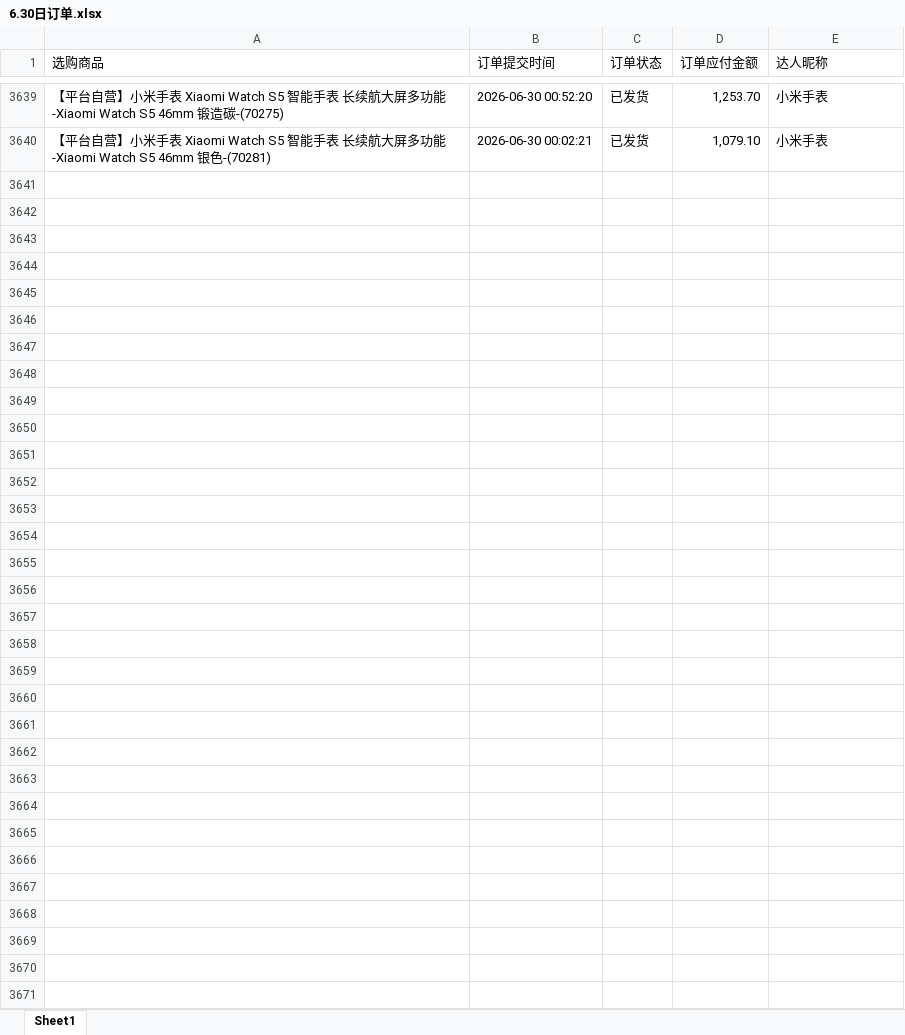
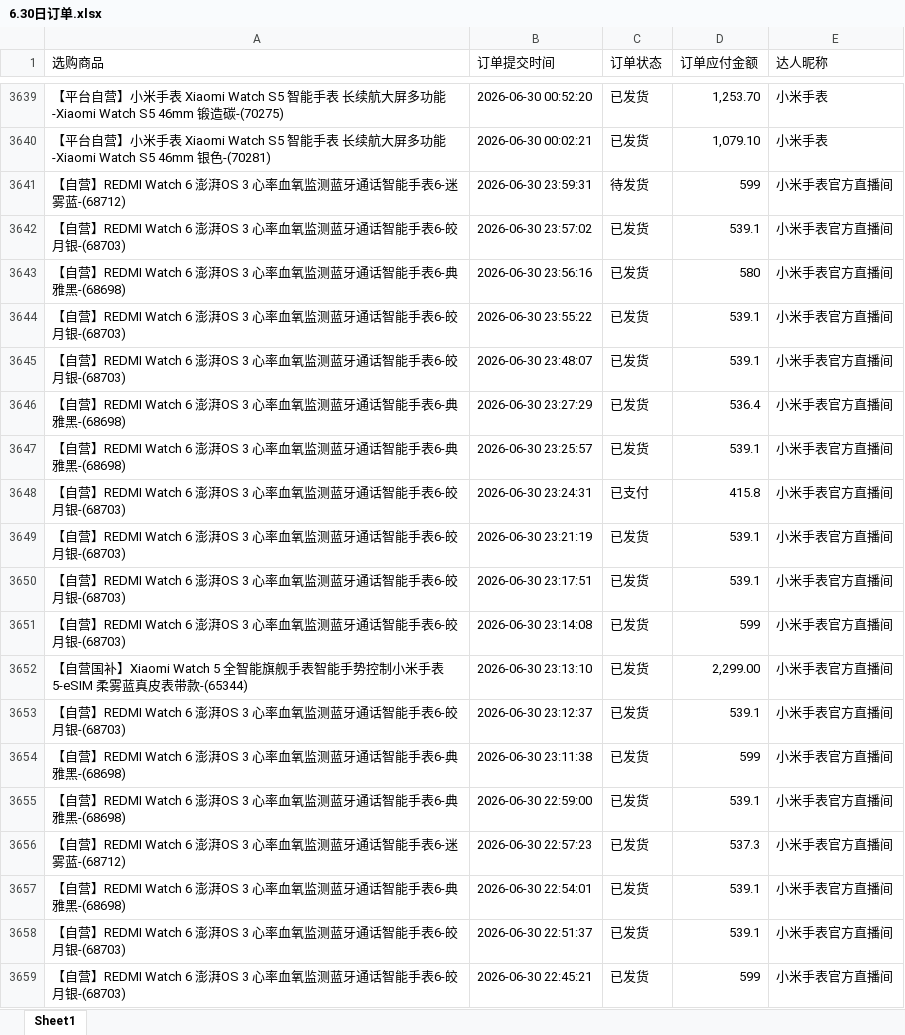
Before and after one commit to dongjie-study/xiaomi-band-dashboard, an Excel workbook: 6.30日订单.xlsx, sheet Sheet1, drawn as a sheet; only a part is shown, gaps mark what is left out; values as stored, in another font and other column widths than the file's, no borders; the diff covers the shown part only; the diff names each change by its address in the sheet, - before the commit and + after, or states it on an @@ line.

```diff
--- a/6.30日订单.xlsx (sheet Sheet1)
+++ b/6.30日订单.xlsx (sheet Sheet1)
+row 3641: 【自营】REDMI Watch 6 澎湃OS 3 心率血氧监测蓝牙通话智能手表6-迷雾蓝-(68712) | 2026-06-30 23:59:31 | 待发货 | 599 | 小米手表官方直播间
+row 3642: 【自营】REDMI Watch 6 澎湃OS 3 心率血氧监测蓝牙通话智能手表6-皎月银-(68703) | 2026-06-30 23:57:02 | 已发货 | 539.1 | 小米手表官方直播间
+row 3643: 【自营】REDMI Watch 6 澎湃OS 3 心率血氧监测蓝牙通话智能手表6-典雅黑-(68698) | 2026-06-30 23:56:16 | 已发货 | 580 | 小米手表官方直播间
+row 3644: 【自营】REDMI Watch 6 澎湃OS 3 心率血氧监测蓝牙通话智能手表6-皎月银-(68703) | 2026-06-30 23:55:22 | 已发货 | 539.1 | 小米手表官方直播间
+row 3645: 【自营】REDMI Watch 6 澎湃OS 3 心率血氧监测蓝牙通话智能手表6-皎月银-(68703) | 2026-06-30 23:48:07 | 已发货 | 539.1 | 小米手表官方直播间
+row 3646: 【自营】REDMI Watch 6 澎湃OS 3 心率血氧监测蓝牙通话智能手表6-典雅黑-(68698) | 2026-06-30 23:27:29 | 已发货 | 536.4 | 小米手表官方直播间
+row 3647: 【自营】REDMI Watch 6 澎湃OS 3 心率血氧监测蓝牙通话智能手表6-典雅黑-(68698) | 2026-06-30 23:25:57 | 已发货 | 539.1 | 小米手表官方直播间
+row 3648: 【自营】REDMI Watch 6 澎湃OS 3 心率血氧监测蓝牙通话智能手表6-皎月银-(68703) | 2026-06-30 23:24:31 | 已支付 | 415.8 | 小米手表官方直播间
+row 3649: 【自营】REDMI Watch 6 澎湃OS 3 心率血氧监测蓝牙通话智能手表6-皎月银-(68703) | 2026-06-30 23:21:19 | 已发货 | 539.1 | 小米手表官方直播间
+row 3650: 【自营】REDMI Watch 6 澎湃OS 3 心率血氧监测蓝牙通话智能手表6-皎月银-(68703) | 2026-06-30 23:17:51 | 已发货 | 539.1 | 小米手表官方直播间
+row 3651: 【自营】REDMI Watch 6 澎湃OS 3 心率血氧监测蓝牙通话智能手表6-皎月银-(68703) | 2026-06-30 23:14:08 | 已发货 | 599 | 小米手表官方直播间
+row 3652: 【自营国补】Xiaomi Watch 5 全智能旗舰手表智能手势控制小米手表5-eSIM 柔雾蓝真皮表带款-(65344) | 2026-06-30 23:13:10 | 已发货 | 2,299.00 | 小米手表官方直播间
+row 3653: 【自营】REDMI Watch 6 澎湃OS 3 心率血氧监测蓝牙通话智能手表6-皎月银-(68703) | 2026-06-30 23:12:37 | 已发货 | 539.1 | 小米手表官方直播间
+row 3654: 【自营】REDMI Watch 6 澎湃OS 3 心率血氧监测蓝牙通话智能手表6-典雅黑-(68698) | 2026-06-30 23:11:38 | 已发货 | 599 | 小米手表官方直播间
+row 3655: 【自营】REDMI Watch 6 澎湃OS 3 心率血氧监测蓝牙通话智能手表6-典雅黑-(68698) | 2026-06-30 22:59:00 | 已发货 | 539.1 | 小米手表官方直播间
+row 3656: 【自营】REDMI Watch 6 澎湃OS 3 心率血氧监测蓝牙通话智能手表6-迷雾蓝-(68712) | 2026-06-30 22:57:23 | 已发货 | 537.3 | 小米手表官方直播间
+row 3657: 【自营】REDMI Watch 6 澎湃OS 3 心率血氧监测蓝牙通话智能手表6-典雅黑-(68698) | 2026-06-30 22:54:01 | 已发货 | 539.1 | 小米手表官方直播间
+row 3658: 【自营】REDMI Watch 6 澎湃OS 3 心率血氧监测蓝牙通话智能手表6-皎月银-(68703) | 2026-06-30 22:51:37 | 已发货 | 539.1 | 小米手表官方直播间
+row 3659: 【自营】REDMI Watch 6 澎湃OS 3 心率血氧监测蓝牙通话智能手表6-皎月银-(68703) | 2026-06-30 22:45:21 | 已发货 | 599 | 小米手表官方直播间
```
Also changed, not shown: 189 added rows elsewhere in this sheet, 6 other files.
